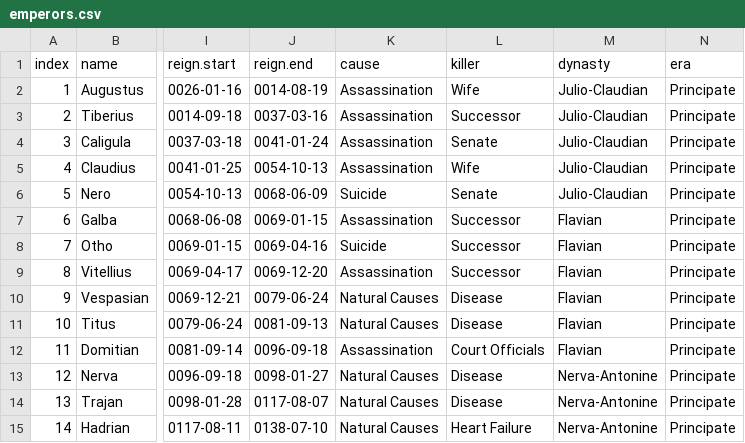
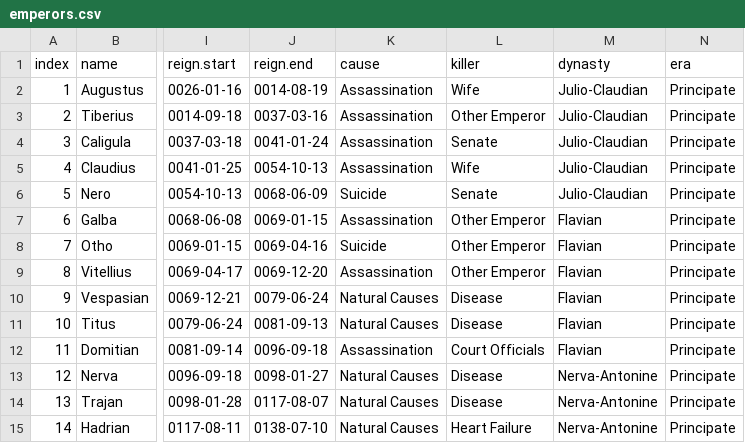
Before and after one commit to zonination/emperors, a CSV file: emperors.csv, drawn as a sheet; only a part is shown, gaps mark what is left out; the diff covers the shown part only; the diff names each change by its address in the sheet, - before the commit and + after, or states it on an @@ line.

```diff
--- a/emperors.csv
+++ b/emperors.csv
-L3 (killer): Successor
+L3 (killer): Other Emperor
-L7:L9 (killer): Successor
+L7:L9 (killer): Other Emperor
```
Also changed, not shown: 29 edited cells elsewhere in this file.
